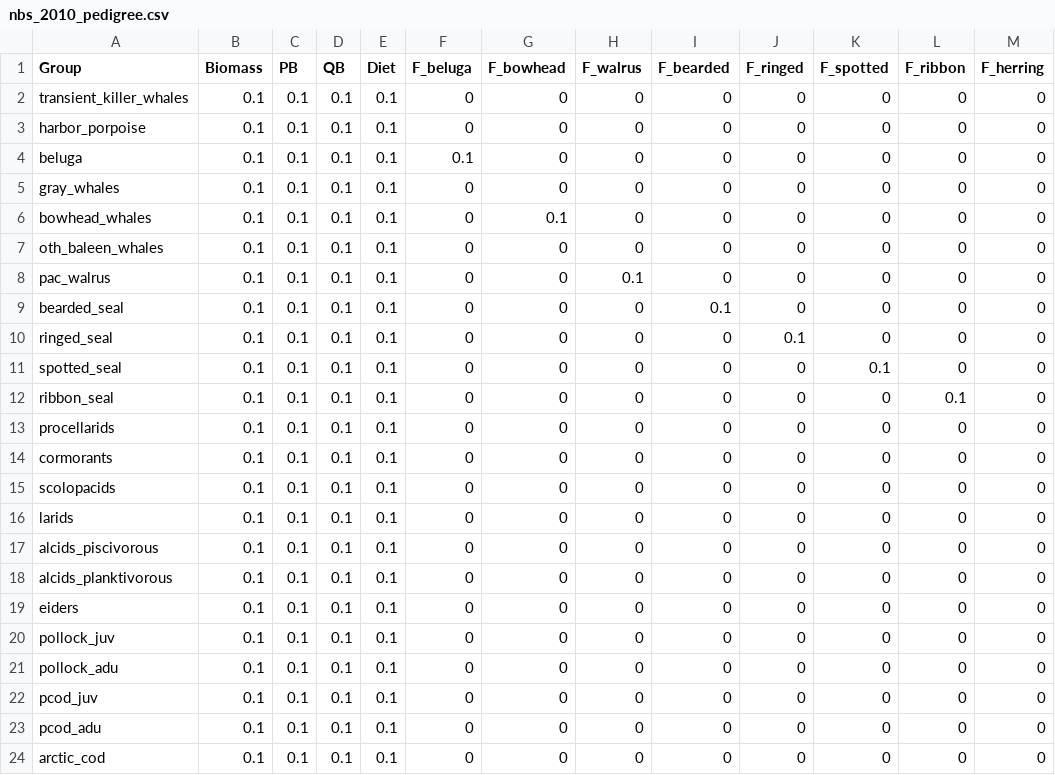
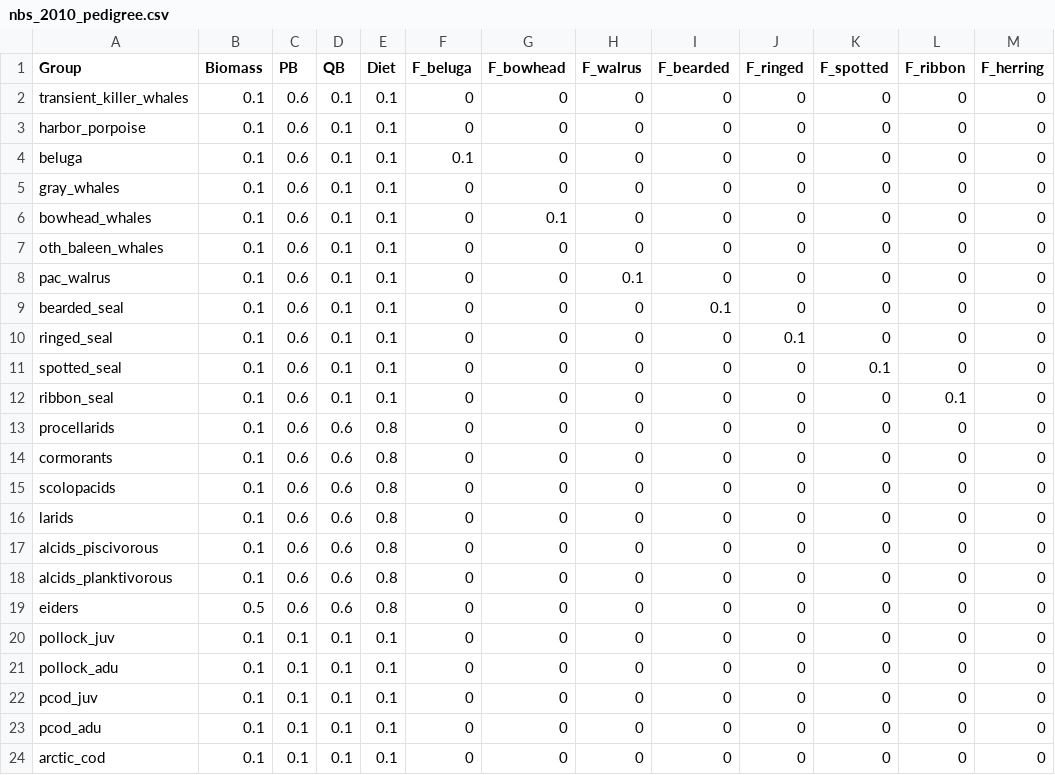
Before and after one commit to aw2113/aclim_nbs_rpath, a CSV file: model/nbs_2010_pedigree.csv, drawn as a sheet; only a part is shown; the diff names each change by its address in the sheet, - before the commit and + after, or states it on an @@ line.

```diff
--- a/model/nbs_2010_pedigree.csv
+++ b/model/nbs_2010_pedigree.csv
-C2:C19 (PB): 0.1
+C2:C19 (PB): 0.6
-D13:D19 (QB): 0.1
+D13:D19 (QB): 0.6
-E13:E19 (Diet): 0.1
+E13:E19 (Diet): 0.8
-B19 (Biomass): 0.1
+B19 (Biomass): 0.5
```
Also changed, not shown: model/nbs_2010_diet.csv.
